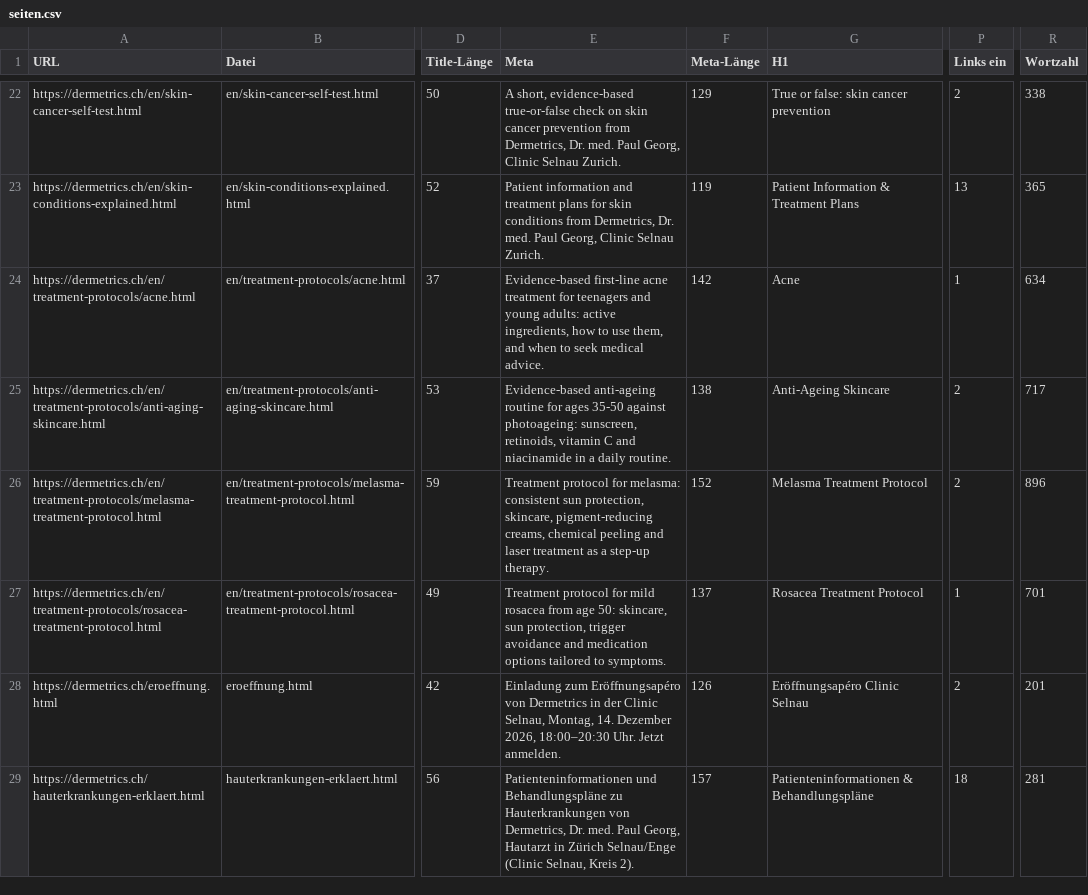
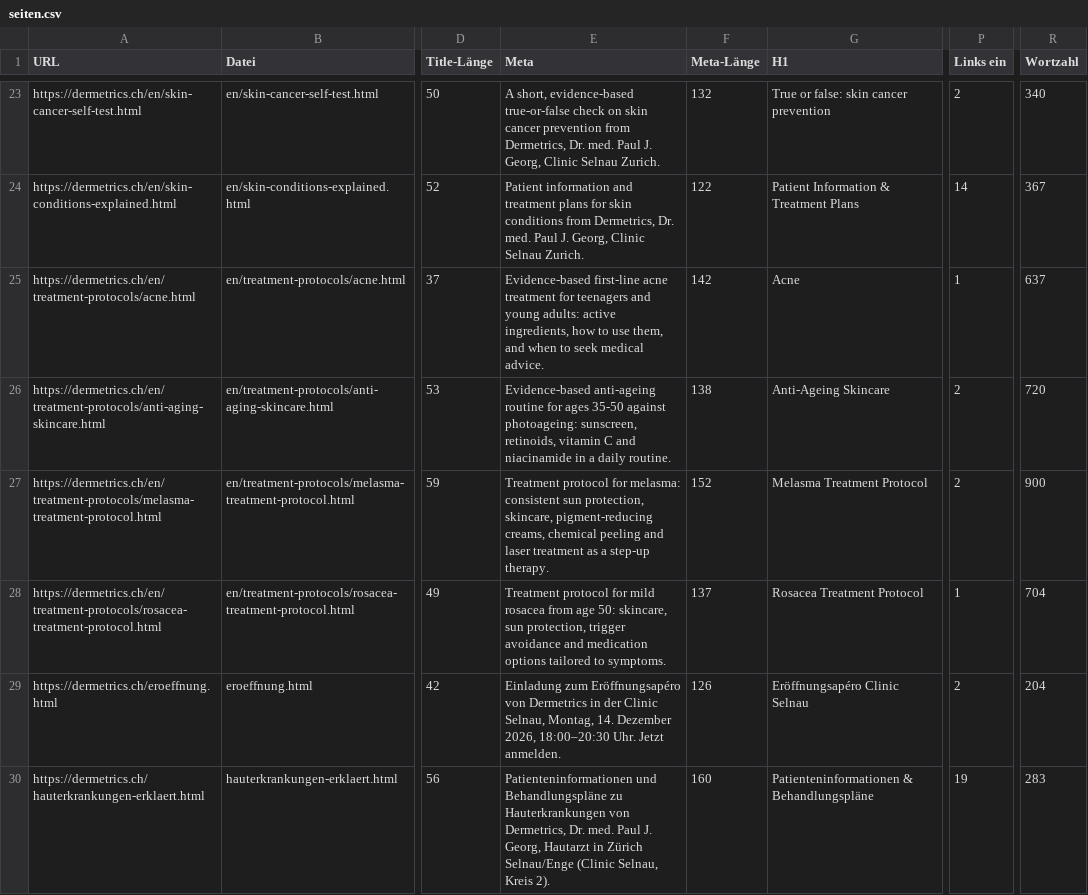
Before and after one commit to paulgeorg94-oss/Dermetrics-Website, a CSV file: audit/seiten.csv, drawn as a sheet; only a part is shown, gaps mark what is left out; addresses are those after the commit; the diff covers the shown part only; the diff names each change by its address in the sheet, - before the commit and + after, or states it on an @@ line.

```diff
--- a/audit/seiten.csv
+++ b/audit/seiten.csv
-E23 (Meta): …med. Paul Georg, Clinic…
+E23 (Meta): …med. Paul J. Georg, Clinic…
-F23 (Meta-Länge): 129
+F23 (Meta-Länge): 132
-R23 (Wortzahl): 338
+R23 (Wortzahl): 340
-E24 (Meta): …med. Paul Georg, Clinic…
+E24 (Meta): …med. Paul J. Georg, Clinic…
-F24 (Meta-Länge): 119
+F24 (Meta-Länge): 122
-P24 (Links ein): 13
+P24 (Links ein): 14
-R24 (Wortzahl): 365
+R24 (Wortzahl): 367
-R25 (Wortzahl): 634
+R25 (Wortzahl): 637
-R26 (Wortzahl): 717
+R26 (Wortzahl): 720
-R27 (Wortzahl): 896
+R27 (Wortzahl): 900
-R28 (Wortzahl): 701
+R28 (Wortzahl): 704
-R29 (Wortzahl): 201
+R29 (Wortzahl): 204
-E30 (Meta): …med. Paul Georg, Hautarzt…
+E30 (Meta): …med. Paul J. Georg, Hautarzt…
-F30 (Meta-Länge): 157
+F30 (Meta-Länge): 160
-P30 (Links ein): 18
+P30 (Links ein): 19
-R30 (Wortzahl): 281
+R30 (Wortzahl): 283
```
Also changed, not shown: 2 added rows and 60 edited cells elsewhere in this file, 13 other files.
